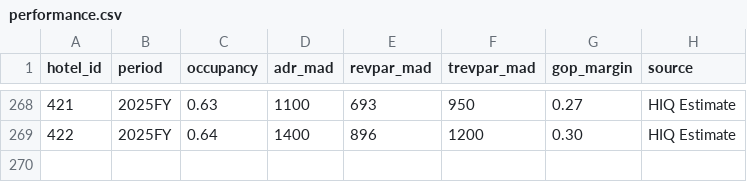
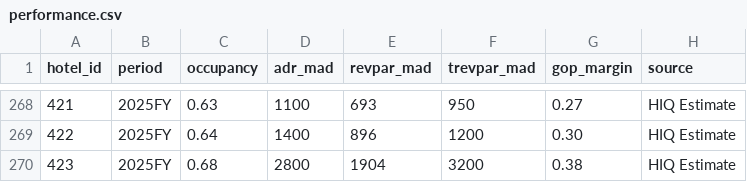
Before and after one commit to oaddahre/hospitalityiq, a CSV file: performance.csv, drawn as a sheet; only a part is shown, gaps mark what is left out.

```diff
--- a/performance.csv
+++ b/performance.csv
@@ -269 +269,2 @@ hotel_id,period,occupancy,adr_mad,revpar_mad,trevpar_mad,gop_margin,source
 422,2025FY,0.64,1400,896,1200,0.30,HIQ Estimate
+423,2025FY,0.68,2800,1904,3200,0.38,HIQ Estimate
```
Also changed, not shown: hotels.csv.
